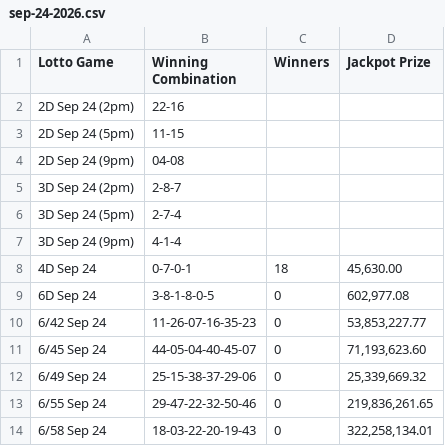
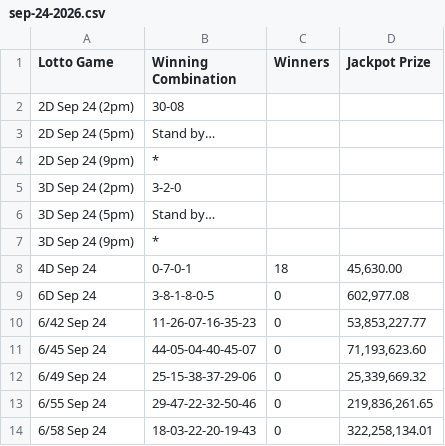
Before and after one commit to swertres/swertres.github.io, a CSV file: data/sep-24-2026.csv, drawn as a sheet.

```diff
--- a/data/sep-24-2026.csv
+++ b/data/sep-24-2026.csv
@@ -1,8 +1,8 @@
 Lotto Game,Winning Combination,Winners,Jackpot Prize
-2D Sep 24 (2pm),22-16,,
-2D Sep 24 (5pm),11-15,,
-2D Sep 24 (9pm),04-08,,
-3D Sep 24 (2pm),2-8-7,,
-3D Sep 24 (5pm),2-7-4,,
-3D Sep 24 (9pm),4-1-4,,
+2D Sep 24 (2pm),30-08,,
+2D Sep 24 (5pm),Stand by…,,
+2D Sep 24 (9pm),*,,
+3D Sep 24 (2pm),3-2-0,,
+3D Sep 24 (5pm),Stand by…,,
+3D Sep 24 (9pm),*,,
 4D Sep 24,0-7-0-1,18,"45,630.00"
```
Also changed, not shown: data/home.csv.
